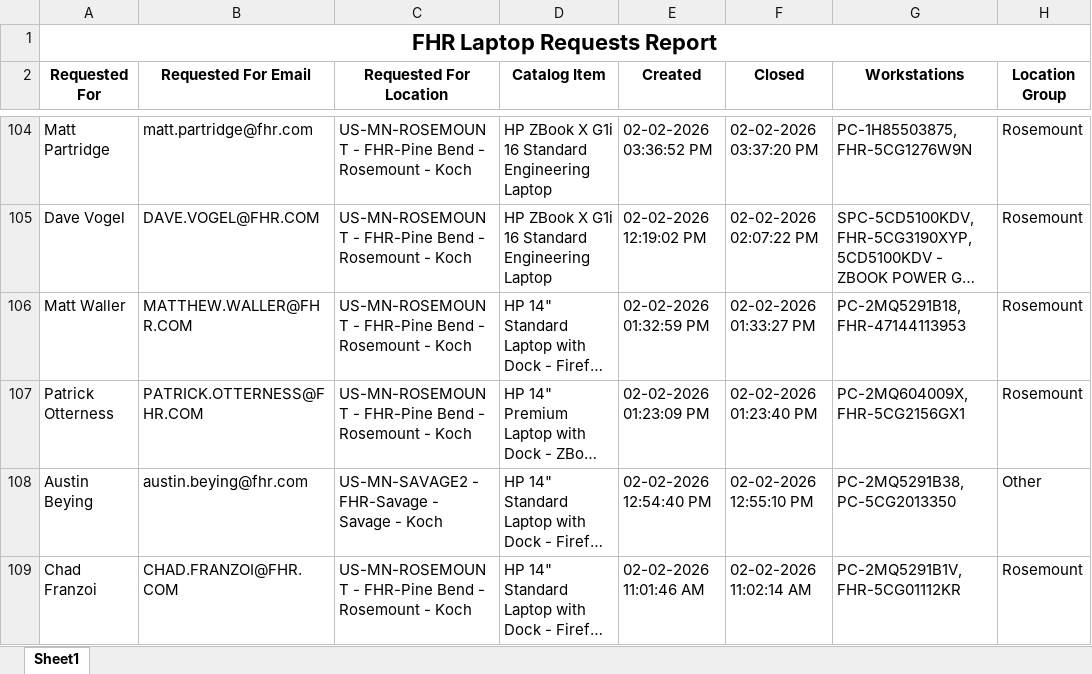
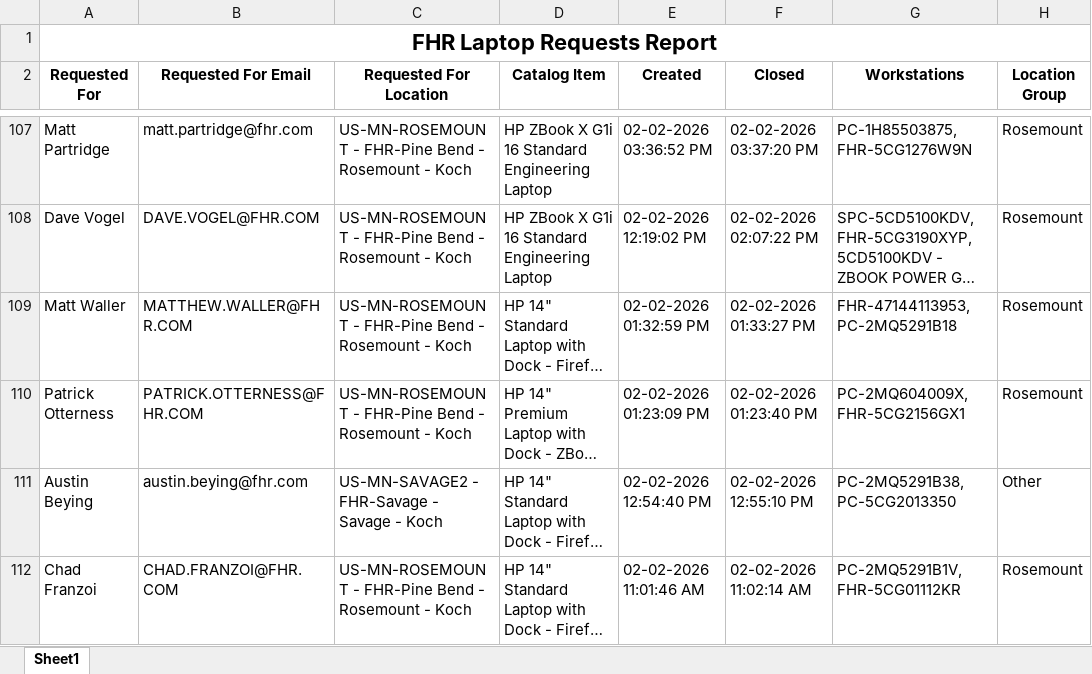
Before and after one commit to ellis-massey-FHR/fhr-device-audit, an Excel workbook: output/fhr_computer_requests.xlsx, sheet Sheet1, drawn as a sheet; only a part is shown, gaps mark what is left out; long unchanged cells end in …; values as stored, in another font and other column widths than the file's, no borders; charts and pictures not drawn; addresses are those after the commit; the diff covers the shown part only; the diff names each change by its address in the sheet, - before the commit and + after, or states it on an @@ line.

```diff
--- a/output/fhr_computer_requests.xlsx (sheet Sheet1)
+++ b/output/fhr_computer_requests.xlsx (sheet Sheet1)
-G109 (Workstations): PC-2MQ5291B18, FHR-47144113953
+G109 (Workstations): FHR-47144113953, PC-2MQ5291B18
```
Also changed, not shown: 3 added rows, 3 removed rows and 15 edited cells elsewhere in this sheet, charts or pictures.
